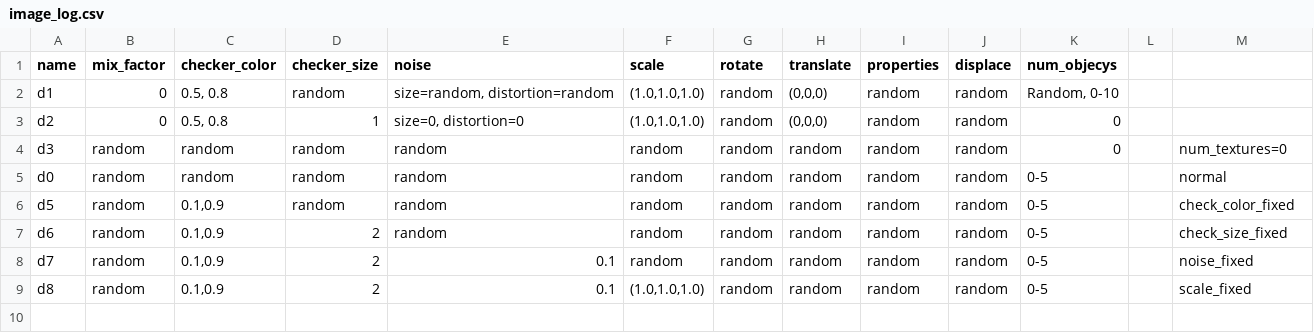
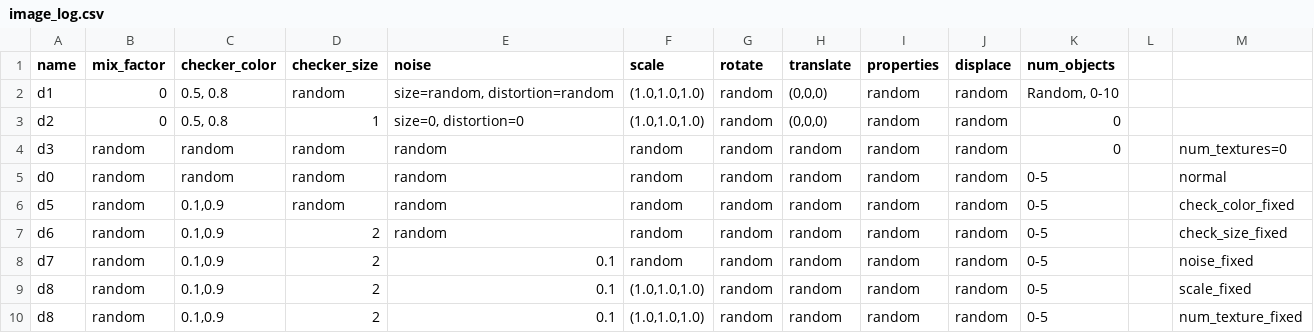
Before and after one commit to yizhanyang/Image-Preprocessing, a CSV file: image_log.csv, drawn as a sheet.

Commit message:
Update image_log.csv

```diff
--- a/image_log.csv
+++ b/image_log.csv
@@ -1,2 +1,2 @@
-name,mix_factor,checker_color,checker_size,noise,scale,rotate,translate,properties,displace,num_objecys,,
+name,mix_factor,checker_color,checker_size,noise,scale,rotate,translate,properties,displace,num_objects,,
 d1,0,"0.5, 0.8",random,"size=random, distortion=random","(1.0,1.0,1.0)",random,"(0,0,0)",random,random,"Random, 0-10",,
@@ -9 +9,2 @@ d7,random,"0.1,0.9",2,0.1,random,random,random,random,random,"0-5",,noise_fixed
 d8,random,"0.1,0.9",2,0.1,"(1.0,1.0,1.0)",random,random,random,random,"0-5",,scale_fixed
+d8,random,"0.1,0.9",2,0.1,"(1.0,1.0,1.0)",random,random,random,random,"0-5",,num_texture_fixed
```
